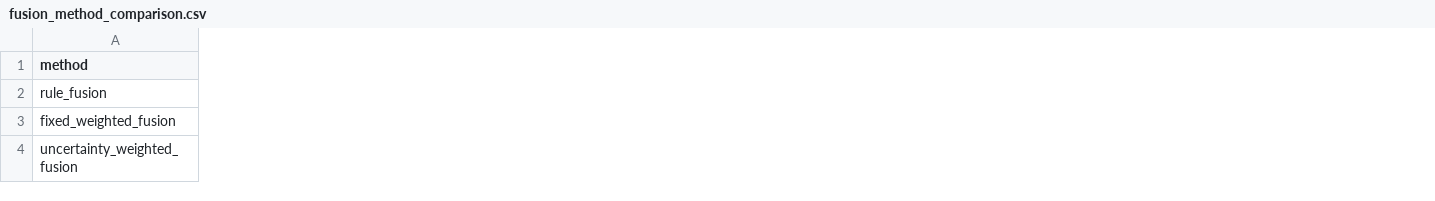
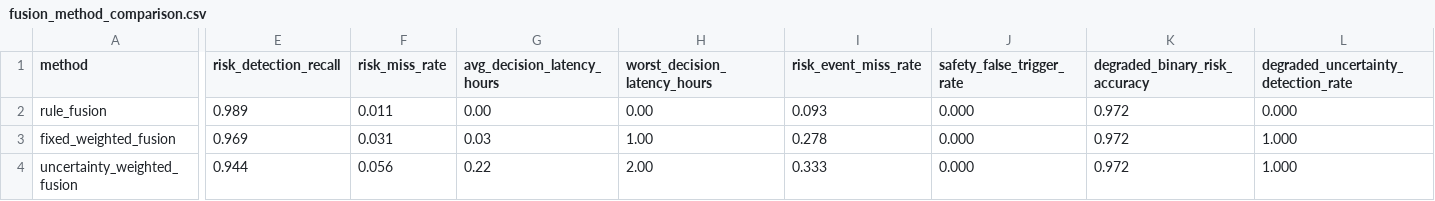
Before and after one commit to MayLightwing/Agricultural_monitoring_system_based_on_IoT_data, a CSV file: data/fusion_method_comparison.csv, drawn as a sheet; only a part is shown, gaps mark what is left out; the diff covers the shown part only; the diff names each change by its address in the sheet, - before the commit and + after, or states it on an @@ line.

```diff
--- a/data/fusion_method_comparison.csv
+++ b/data/fusion_method_comparison.csv
+column E (risk_detection_recall), rows 2-4: 0.989 | 0.969 | 0.944
+column F (risk_miss_rate), rows 2-4: 0.011 | 0.031 | 0.056
+column G (avg_decision_latency_hours), rows 2-4: 0.00 | 0.03 | 0.22
+column H (worst_decision_latency_hours), rows 2-4: 0.00 | 1.00 | 2.00
+column I (risk_event_miss_rate), rows 2-4: 0.093 | 0.278 | 0.333
+column J (safety_false_trigger_rate), rows 2-4: all 0.000
+column K (degraded_binary_risk_accuracy), rows 2-4: all 0.972
+column L, rows 1-4: degraded_uncertainty_detection_rate | 0.000 | 1.000 | 1.000
```
Also changed, not shown: 3 added columns elsewhere in this file, 2 other files.
